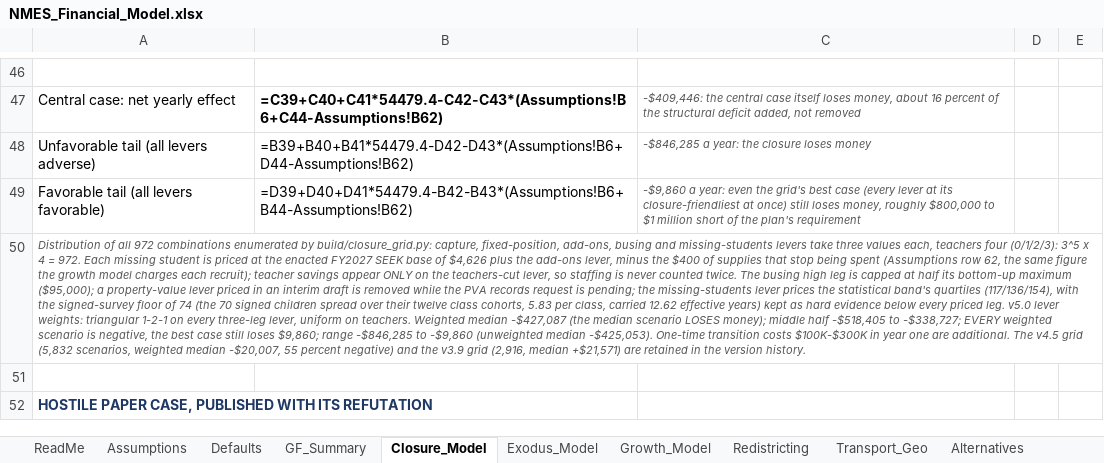
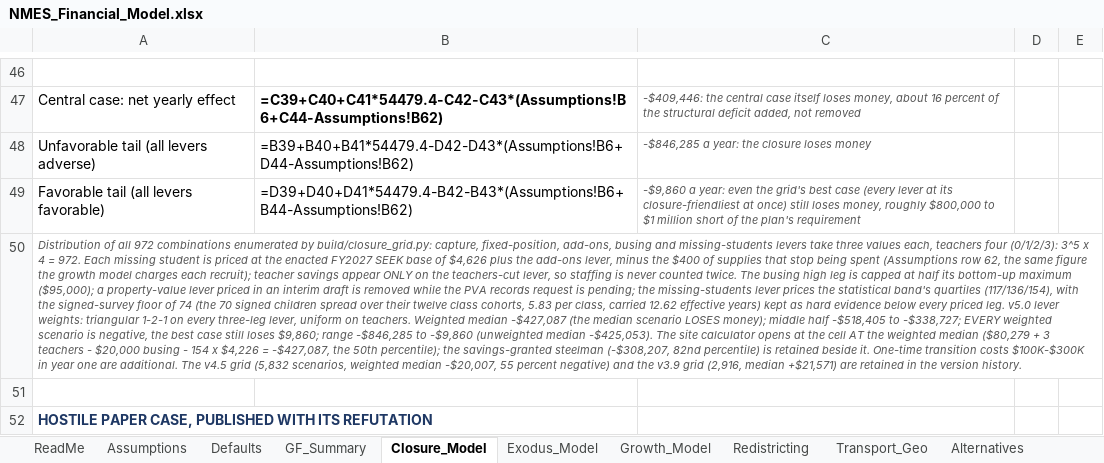
Before and after one commit to ryanuspsagm/SaveNMES, an Excel workbook: NMES_Financial_Model.xlsx, sheet Closure_Model, drawn as a sheet; only a part is shown, gaps mark what is left out; values as stored, in another font and other column widths than the file's, no borders; formulas without a stored value are shown as written; the diff names each change by its address in the sheet, - before the commit and + after, or states it on an @@ line.

```diff
--- a/NMES_Financial_Model.xlsx (sheet Closure_Model)
+++ b/NMES_Financial_Model.xlsx (sheet Closure_Model)
-A50: …median -$425,053). One-time transition…
+A50: …median -$425,053). The site calculator opens at the cell AT the weighted median ($80,279 + 3 teachers - $20,000 busing - 154 x $4,226 = -$427,087, the 50th percentile); the savings-granted steelman (-$308,207, 82nd percentile) is retained beside it. One-time transition…
```
Also changed, not shown: sheet Defaults, 10 other files.
